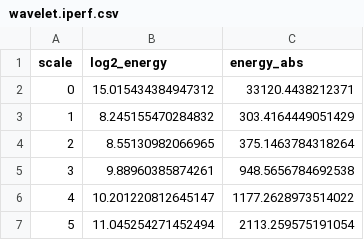
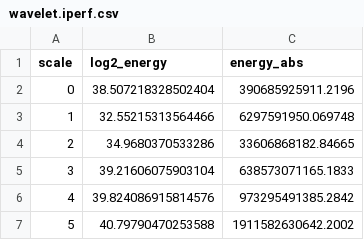
Before and after one commit to AndersonPaschoalon/MLTG-Sandbox, a CSV file: Sources/Results/Banana/analysis/wavelet.iperf.csv, drawn as a sheet.

```diff
--- a/Sources/Results/Banana/analysis/wavelet.iperf.csv
+++ b/Sources/Results/Banana/analysis/wavelet.iperf.csv
@@ -1,7 +1,7 @@
 scale,log2_energy,energy_abs
-0,15.015434384947312,33120.4438212371
-1,8.245155470284832,303.4164449051429
-2,8.55130982066965,375.1463784318264
-3,9.88960385874261,948.5656784692538
-4,10.201220812645147,1177.2628973514022
-5,11.045254271452494,2113.259575191054
+0,38.507218328502404,390685925911.2196
+1,32.55215313564466,6297591950.069748
+2,34.9680370533286,33606868182.84665
+3,39.21606075903104,638573071165.1833
+4,39.824086915814576,973295491385.2842
+5,40.79790470253588,1911582630642.2002
```
Also changed, not shown: Sources/Results/Banana/analysis/hurst_rs.lan-gateway-10s.csv, Sources/Results/Banana/analysis/hurst_variancetime.iperf.csv, 24 other files.
